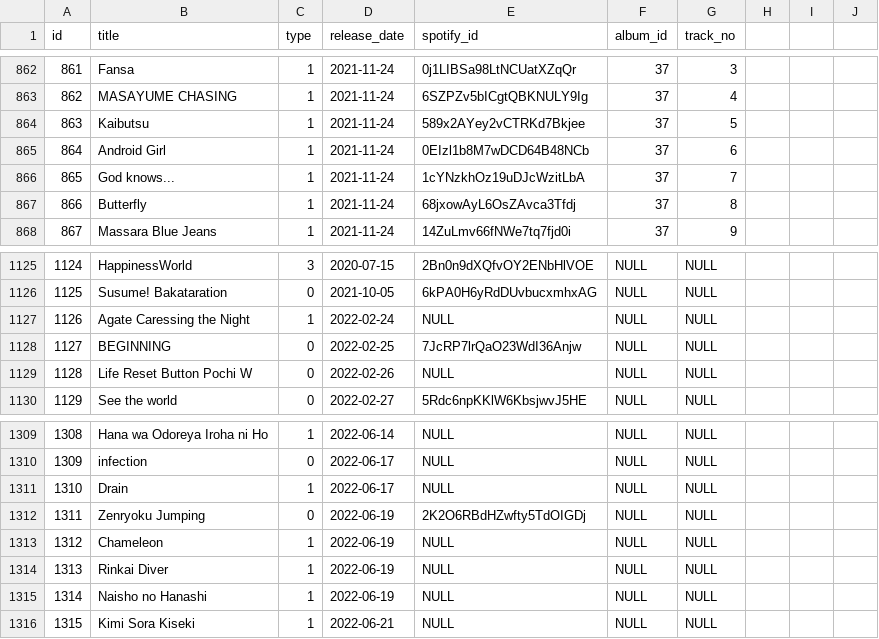
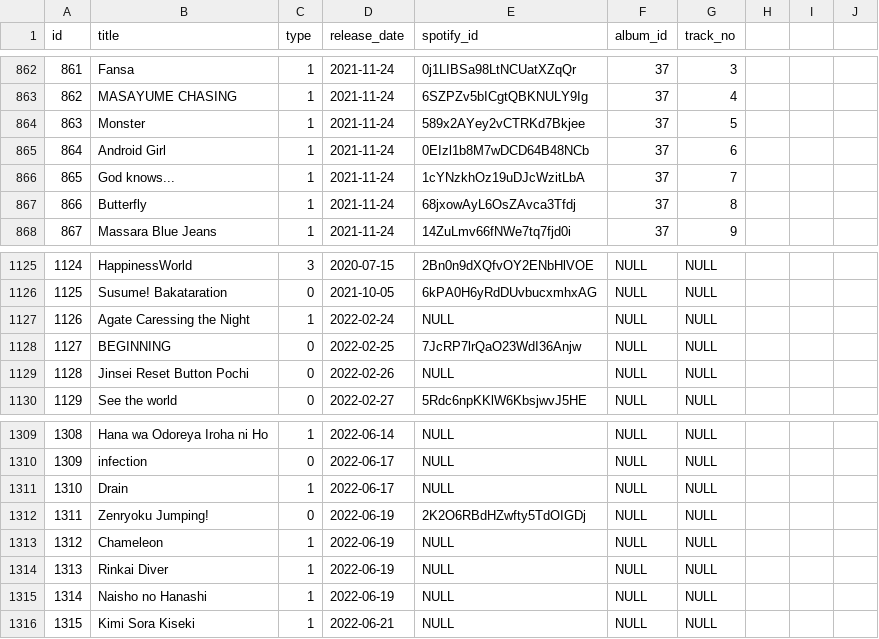
Before and after one commit to DiiSollertia/HoloDB, a CSV file: csv/TRACKS.csv, drawn as a sheet; only a part is shown, gaps mark what is left out; the diff covers the shown part only.

```diff
--- a/csv/TRACKS.csv
+++ b/csv/TRACKS.csv
@@ -863,3 +863,3 @@ id,title,type,release_date,spotify_id,album_id,track_no
 862,MASAYUME CHASING,1,2021-11-24,6SZPZv5bICgtQBKNULY9Ig,37,4
-863,Kaibutsu,1,2021-11-24,589x2AYey2vCTRKd7Bkjee,37,5
+863,Monster,1,2021-11-24,589x2AYey2vCTRKd7Bkjee,37,5
 864,Android Girl,1,2021-11-24,0EIzl1b8M7wDCD64B48NCb,37,6
@@ -1128,3 +1128,3 @@ id,title,type,release_date,spotify_id,album_id,track_no
 1127,BEGINNING,0,2022-02-25,7JcRP7lrQaO23WdI36Anjw,NULL,NULL
-1128,Life Reset Button Pochi W,0,2022-02-26,NULL,NULL,NULL
+1128,Jinsei Reset Button Pochi,0,2022-02-26,NULL,NULL,NULL
 1129,See the world,0,2022-02-27,5Rdc6npKKlW6KbsjwvJ5HE,NULL,NULL
@@ -1311,3 +1311,3 @@ id,title,type,release_date,spotify_id,album_id,track_no
 1310,Drain,1,2022-06-17,NULL,NULL,NULL
-1311,Zenryoku Jumping,0,2022-06-19,2K2O6RBdHZwfty5TdOIGDj,NULL,NULL
+1311,Zenryoku Jumping!,0,2022-06-19,2K2O6RBdHZwfty5TdOIGDj,NULL,NULL
 1312,Chameleon,1,2022-06-19,NULL,NULL,NULL
```
Also changed, not shown: 16 edited cells elsewhere in this file.
